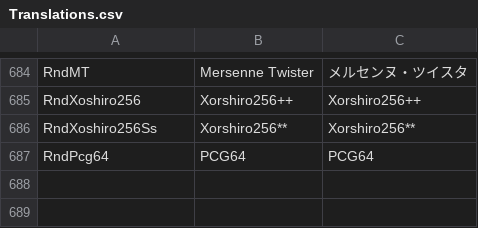
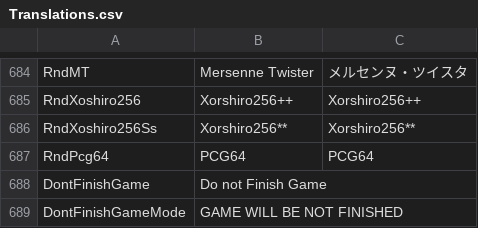
Before and after one commit to Shota-Sunada/RebuildUs, a CSV file: Translations.csv, drawn as a sheet; only a part is shown, gaps mark what is left out; the diff names each change by its address in the sheet, - before the commit and + after, or states it on an @@ line.

```diff
--- a/Translations.csv
+++ b/Translations.csv
+row 688: DontFinishGame | Do not Finish Game
+row 689: DontFinishGameMode | GAME WILL BE NOT FINISHED
```
Also changed, not shown: 4 other files.
